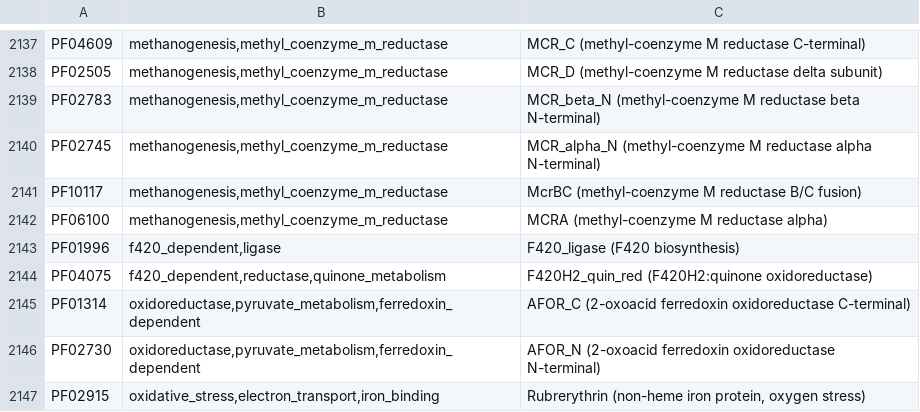
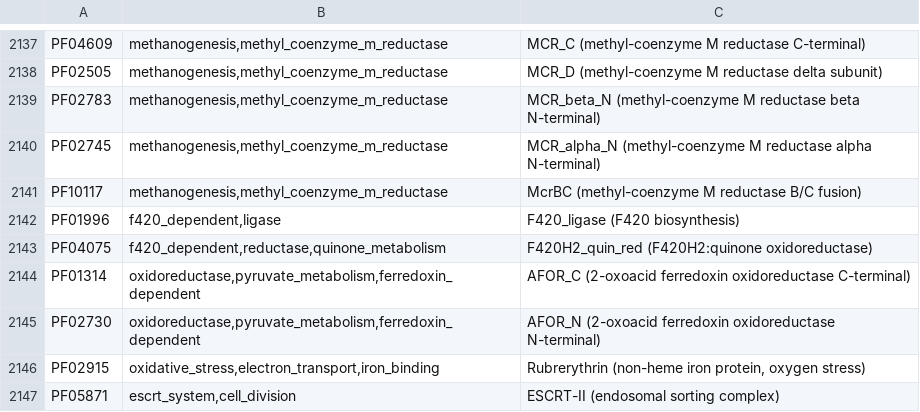
Before and after one commit to jwestrob/Sharur, a TSV file: sharur/predicates/mappings/data/pfam_predicate_proposals.tsv, drawn as a sheet; only a part is shown, gaps mark what is left out; the shorter side is filled out with more unchanged rows.

```diff
--- a/sharur/predicates/mappings/data/pfam_predicate_proposals.tsv
+++ b/sharur/predicates/mappings/data/pfam_predicate_proposals.tsv
@@ -2141,3 +2141,2 @@ PF02745	methanogenesis,methyl_coenzyme_m_reductase	MCR_alpha_N (methyl-coenzyme
 PF10117	methanogenesis,methyl_coenzyme_m_reductase	McrBC (methyl-coenzyme M reductase B/C fusion)
-PF06100	methanogenesis,methyl_coenzyme_m_reductase	MCRA (methyl-coenzyme M reductase alpha)
 PF01996	f420_dependent,ligase	F420_ligase (F420 biosynthesis)
```
Also changed, not shown: 2 other files.
